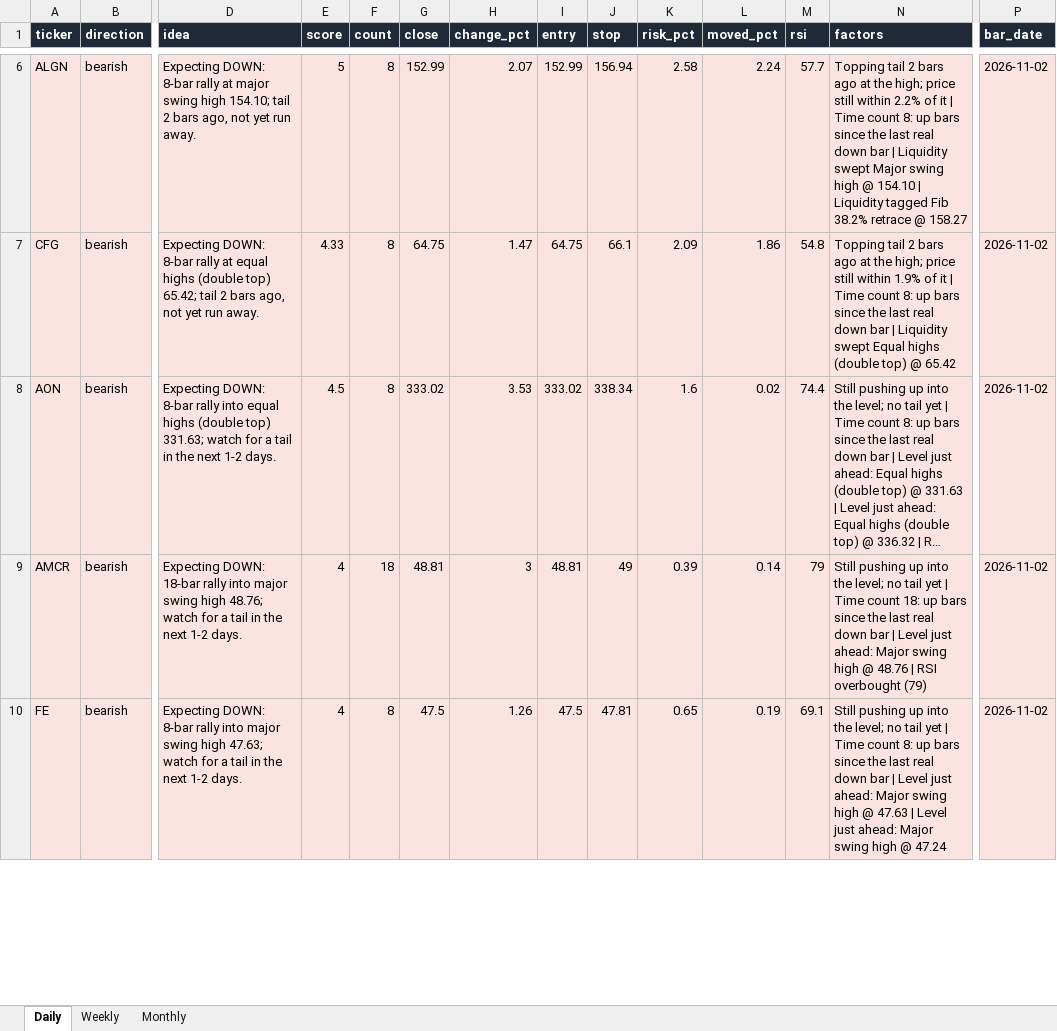
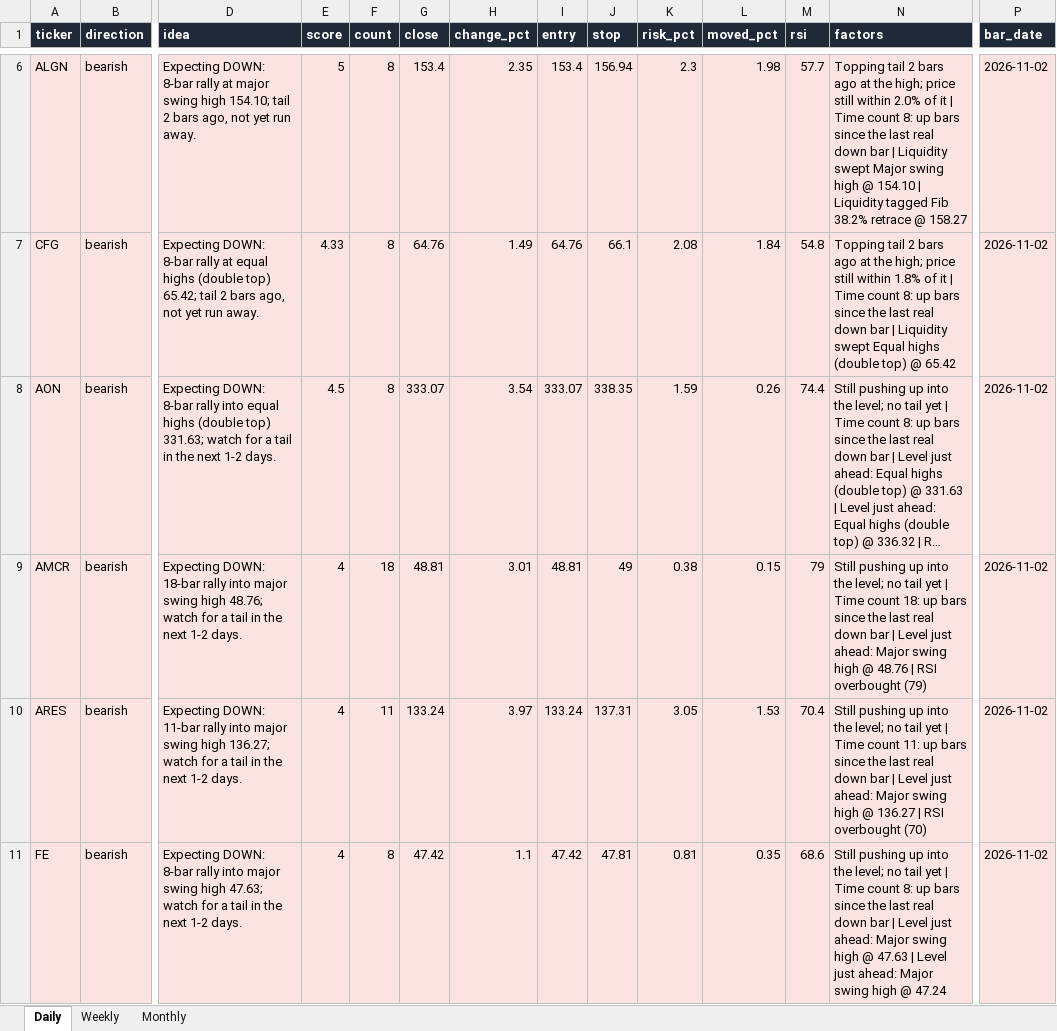
Before and after one commit to Ron1415/reversal-scanner, an Excel workbook: site/reversal_signals.xlsx, sheet Daily, drawn as a sheet; only a part is shown, gaps mark what is left out; long unchanged cells end in …; values as stored, in another font and other column widths than the file's, no borders; addresses are those after the commit; rows hold the shown columns only; the diff covers the shown part only; the diff names each change by its address in the sheet, - before the commit and + after, or states it on an @@ line.

```diff
--- a/site/reversal_signals.xlsx (sheet Daily)
+++ b/site/reversal_signals.xlsx (sheet Daily)
-G6 (close): 152.99
+G6 (close): 153.4
-H6 (change_pct): 2.07
+H6 (change_pct): 2.35
-I6 (entry): 152.99
+I6 (entry): 153.4
-K6 (risk_pct): 2.58
+K6 (risk_pct): 2.3
-L6 (moved_pct): 2.24
+L6 (moved_pct): 1.98
-N6 (factors): …still within 2.2% of it…
+N6 (factors): …still within 2.0% of it…
-G7 (close): 64.75
+G7 (close): 64.76
-H7 (change_pct): 1.47
+H7 (change_pct): 1.49
-I7 (entry): 64.75
+I7 (entry): 64.76
-K7 (risk_pct): 2.09
+K7 (risk_pct): 2.08
-L7 (moved_pct): 1.86
+L7 (moved_pct): 1.84
-N7 (factors): …still within 1.9% of it…
+N7 (factors): …still within 1.8% of it…
-G8 (close): 333.02
+G8 (close): 333.07
-H8 (change_pct): 3.53
+H8 (change_pct): 3.54
-I8 (entry): 333.02
+I8 (entry): 333.07
-J8 (stop): 338.34
+J8 (stop): 338.35
-K8 (risk_pct): 1.6
+K8 (risk_pct): 1.59
-L8 (moved_pct): 0.02
+L8 (moved_pct): 0.26
-H9 (change_pct): 3
+H9 (change_pct): 3.01
-K9 (risk_pct): 0.39
+K9 (risk_pct): 0.38
-L9 (moved_pct): 0.14
+L9 (moved_pct): 0.15
+row 10: ARES | bearish | Expecting DOWN: 11-bar rally into major swing high 136.27; watch for a tail in the next 1-2 days. | 4 | 11 | 133.24 | 3.97 | 133.24 | 137.31 | 3.05 | 1.53 | 70.4 | Still pushing up into the level; no tail yet | Time count 11: up bars since the last real down bar | Level just ahead: Major swing high @ 136.27 | RSI overbought (70) | 2026-11-02
-G11 (close): 47.5
+G11 (close): 47.42
-H11 (change_pct): 1.26
+H11 (change_pct): 1.1
-I11 (entry): 47.5
+I11 (entry): 47.42
-K11 (risk_pct): 0.65
+K11 (risk_pct): 0.81
-L11 (moved_pct): 0.19
+L11 (moved_pct): 0.35
-M11 (rsi): 69.1
+M11 (rsi): 68.6
```
Also changed, not shown: 1 removed row and 80 edited cells elsewhere in this sheet, 4 other files.
